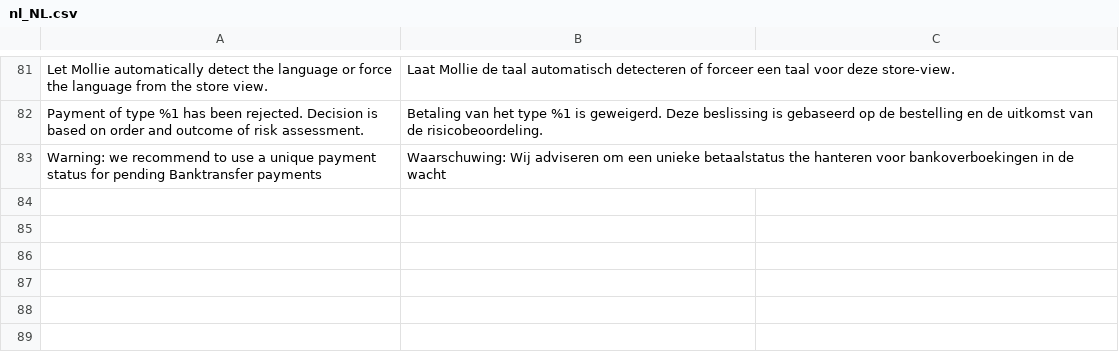
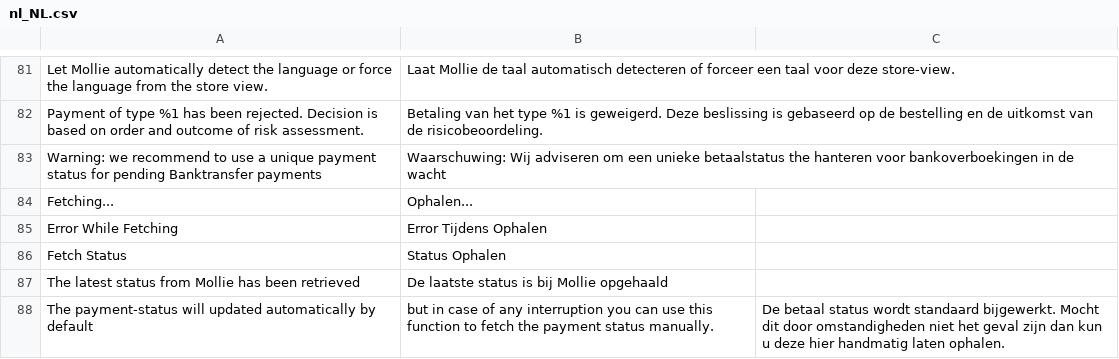
Before and after one commit to mollie/magento2, a CSV file: i18n/nl_NL.csv, drawn as a sheet; only a part is shown, gaps mark what is left out.

```diff
--- a/i18n/nl_NL.csv
+++ b/i18n/nl_NL.csv
@@ -83 +83,6 @@
 "Warning: we recommend to use a unique payment status for pending Banktransfer payments","Waarschuwing: Wij adviseren om een unieke betaalstatus the hanteren voor bankoverboekingen in de wacht"
+Fetching...,Ophalen...
+Error While Fetching,Error Tijdens Ophalen
+Fetch Status,Status Ophalen
+The latest status from Mollie has been retrieved,De laatste status is bij Mollie opgehaald
+The payment-status will updated automatically by default, but in case of any interruption you can use this function to fetch the payment status manually.,De betaal status wordt standaard bijgewerkt. Mocht dit door omstandigheden niet het geval zijn dan kun u deze hier handmatig laten ophalen.
```
Also changed, not shown: i18n/en_US.csv, 6 other files.
